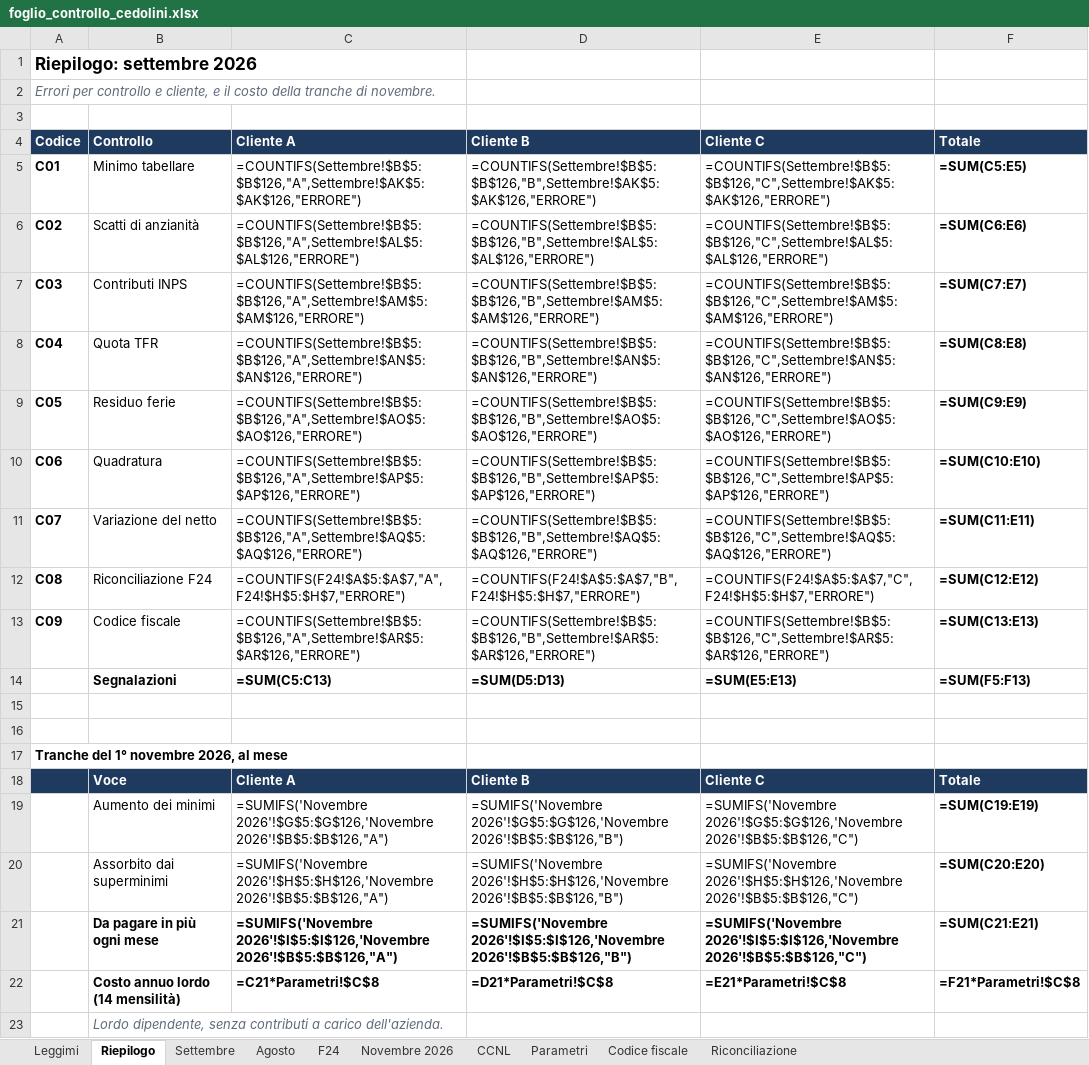
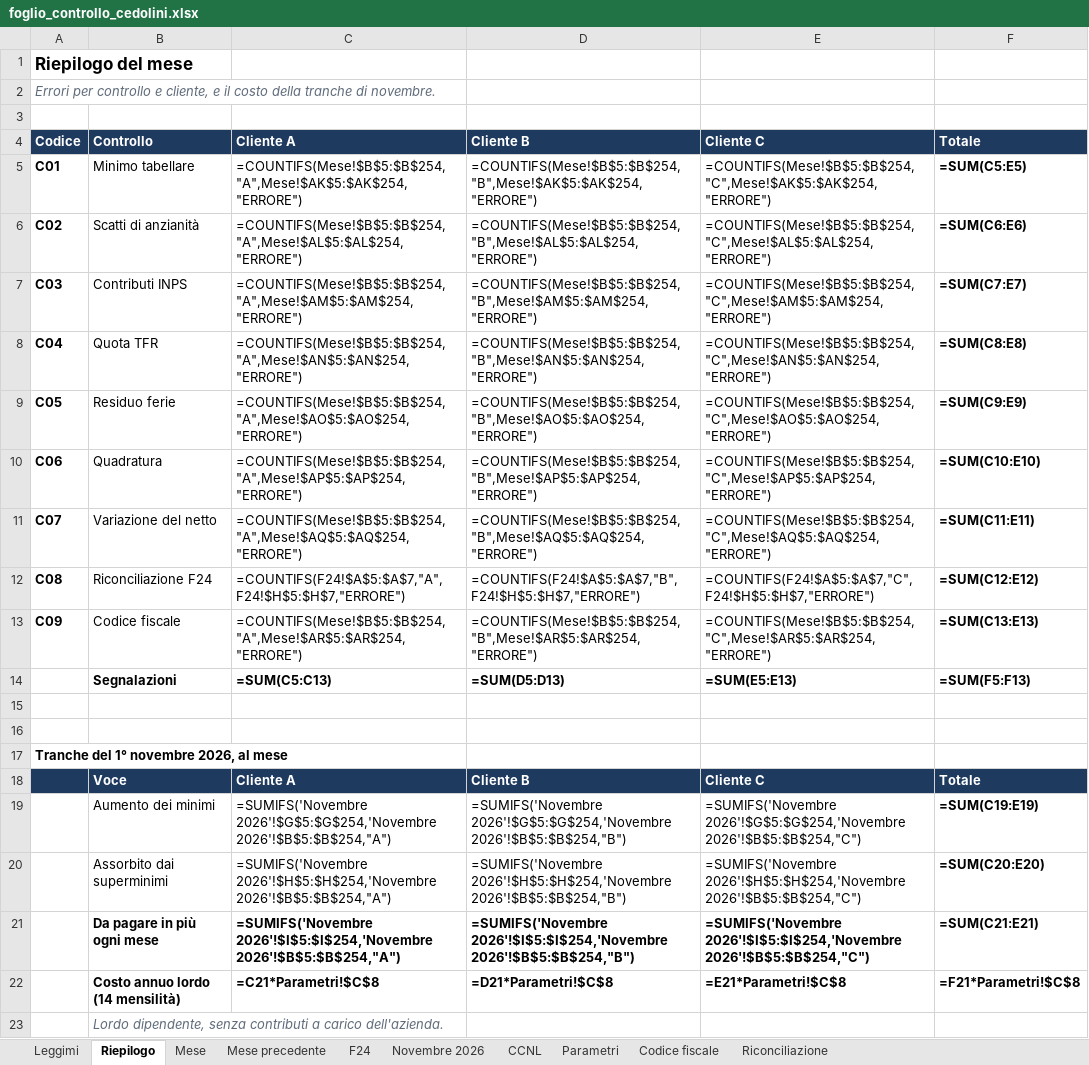
Before and after one commit to D0M3N1C0X/controlli-cedolini, an Excel workbook: deliverables/foglio_controllo_cedolini.xlsx, sheet Riepilogo, drawn as a sheet; values as stored, in another font and other column widths than the file's, no borders; formulas without a stored value are shown as written; conditional formats not drawn; the diff names each change by its address in the sheet, - before the commit and + after, or states it on an @@ line.

```diff
--- a/deliverables/foglio_controllo_cedolini.xlsx (sheet Riepilogo)
+++ b/deliverables/foglio_controllo_cedolini.xlsx (sheet Riepilogo)
-sheet tab: Settembre
+sheet tab: Mese
-sheet tab: Agosto
+sheet tab: Mese precedente
-A1: Riepilogo: settembre 2026
+A1: Riepilogo del mese
-C5: =COUNTIFS(Settembre!$B$5:$B$126,"A",Settembre!$AK$5:$AK$126,"ERRORE")
+C5: =COUNTIFS(Mese!$B$5:$B$254,"A",Mese!$AK$5:$AK$254,"ERRORE")
-D5: =COUNTIFS(Settembre!$B$5:$B$126,"B",Settembre!$AK$5:$AK$126,"ERRORE")
+D5: =COUNTIFS(Mese!$B$5:$B$254,"B",Mese!$AK$5:$AK$254,"ERRORE")
-E5: =COUNTIFS(Settembre!$B$5:$B$126,"C",Settembre!$AK$5:$AK$126,"ERRORE")
+E5: =COUNTIFS(Mese!$B$5:$B$254,"C",Mese!$AK$5:$AK$254,"ERRORE")
-C6: =COUNTIFS(Settembre!$B$5:$B$126,"A",Settembre!$AL$5:$AL$126,"ERRORE")
+C6: =COUNTIFS(Mese!$B$5:$B$254,"A",Mese!$AL$5:$AL$254,"ERRORE")
-D6: =COUNTIFS(Settembre!$B$5:$B$126,"B",Settembre!$AL$5:$AL$126,"ERRORE")
+D6: =COUNTIFS(Mese!$B$5:$B$254,"B",Mese!$AL$5:$AL$254,"ERRORE")
-E6: =COUNTIFS(Settembre!$B$5:$B$126,"C",Settembre!$AL$5:$AL$126,"ERRORE")
+E6: =COUNTIFS(Mese!$B$5:$B$254,"C",Mese!$AL$5:$AL$254,"ERRORE")
-C7: =COUNTIFS(Settembre!$B$5:$B$126,"A",Settembre!$AM$5:$AM$126,"ERRORE")
+C7: =COUNTIFS(Mese!$B$5:$B$254,"A",Mese!$AM$5:$AM$254,"ERRORE")
-D7: =COUNTIFS(Settembre!$B$5:$B$126,"B",Settembre!$AM$5:$AM$126,"ERRORE")
+D7: =COUNTIFS(Mese!$B$5:$B$254,"B",Mese!$AM$5:$AM$254,"ERRORE")
-E7: =COUNTIFS(Settembre!$B$5:$B$126,"C",Settembre!$AM$5:$AM$126,"ERRORE")
+E7: =COUNTIFS(Mese!$B$5:$B$254,"C",Mese!$AM$5:$AM$254,"ERRORE")
-C8: =COUNTIFS(Settembre!$B$5:$B$126,"A",Settembre!$AN$5:$AN$126,"ERRORE")
+C8: =COUNTIFS(Mese!$B$5:$B$254,"A",Mese!$AN$5:$AN$254,"ERRORE")
-D8: =COUNTIFS(Settembre!$B$5:$B$126,"B",Settembre!$AN$5:$AN$126,"ERRORE")
+D8: =COUNTIFS(Mese!$B$5:$B$254,"B",Mese!$AN$5:$AN$254,"ERRORE")
-E8: =COUNTIFS(Settembre!$B$5:$B$126,"C",Settembre!$AN$5:$AN$126,"ERRORE")
+E8: =COUNTIFS(Mese!$B$5:$B$254,"C",Mese!$AN$5:$AN$254,"ERRORE")
-C9: =COUNTIFS(Settembre!$B$5:$B$126,"A",Settembre!$AO$5:$AO$126,"ERRORE")
+C9: =COUNTIFS(Mese!$B$5:$B$254,"A",Mese!$AO$5:$AO$254,"ERRORE")
-D9: =COUNTIFS(Settembre!$B$5:$B$126,"B",Settembre!$AO$5:$AO$126,"ERRORE")
+D9: =COUNTIFS(Mese!$B$5:$B$254,"B",Mese!$AO$5:$AO$254,"ERRORE")
-E9: =COUNTIFS(Settembre!$B$5:$B$126,"C",Settembre!$AO$5:$AO$126,"ERRORE")
+E9: =COUNTIFS(Mese!$B$5:$B$254,"C",Mese!$AO$5:$AO$254,"ERRORE")
-C10: =COUNTIFS(Settembre!$B$5:$B$126,"A",Settembre!$AP$5:$AP$126,"ERRORE")
+C10: =COUNTIFS(Mese!$B$5:$B$254,"A",Mese!$AP$5:$AP$254,"ERRORE")
-D10: =COUNTIFS(Settembre!$B$5:$B$126,"B",Settembre!$AP$5:$AP$126,"ERRORE")
+D10: =COUNTIFS(Mese!$B$5:$B$254,"B",Mese!$AP$5:$AP$254,"ERRORE")
-E10: =COUNTIFS(Settembre!$B$5:$B$126,"C",Settembre!$AP$5:$AP$126,"ERRORE")
+E10: =COUNTIFS(Mese!$B$5:$B$254,"C",Mese!$AP$5:$AP$254,"ERRORE")
-C11: =COUNTIFS(Settembre!$B$5:$B$126,"A",Settembre!$AQ$5:$AQ$126,"ERRORE")
+C11: =COUNTIFS(Mese!$B$5:$B$254,"A",Mese!$AQ$5:$AQ$254,"ERRORE")
-D11: =COUNTIFS(Settembre!$B$5:$B$126,"B",Settembre!$AQ$5:$AQ$126,"ERRORE")
+D11: =COUNTIFS(Mese!$B$5:$B$254,"B",Mese!$AQ$5:$AQ$254,"ERRORE")
-E11: =COUNTIFS(Settembre!$B$5:$B$126,"C",Settembre!$AQ$5:$AQ$126,"ERRORE")
+E11: =COUNTIFS(Mese!$B$5:$B$254,"C",Mese!$AQ$5:$AQ$254,"ERRORE")
-C13: =COUNTIFS(Settembre!$B$5:$B$126,"A",Settembre!$AR$5:$AR$126,"ERRORE")
+C13: =COUNTIFS(Mese!$B$5:$B$254,"A",Mese!$AR$5:$AR$254,"ERRORE")
-D13: =COUNTIFS(Settembre!$B$5:$B$126,"B",Settembre!$AR$5:$AR$126,"ERRORE")
+D13: =COUNTIFS(Mese!$B$5:$B$254,"B",Mese!$AR$5:$AR$254,"ERRORE")
-E13: =COUNTIFS(Settembre!$B$5:$B$126,"C",Settembre!$AR$5:$AR$126,"ERRORE")
+E13: =COUNTIFS(Mese!$B$5:$B$254,"C",Mese!$AR$5:$AR$254,"ERRORE")
-C19: =SUMIFS('Novembre 2026'!$G$5:$G$126,'Novembre 2026'!$B$5:$B$126,"A")
+C19: =SUMIFS('Novembre 2026'!$G$5:$G$254,'Novembre 2026'!$B$5:$B$254,"A")
-D19: =SUMIFS('Novembre 2026'!$G$5:$G$126,'Novembre 2026'!$B$5:$B$126,"B")
+D19: =SUMIFS('Novembre 2026'!$G$5:$G$254,'Novembre 2026'!$B$5:$B$254,"B")
-E19: =SUMIFS('Novembre 2026'!$G$5:$G$126,'Novembre 2026'!$B$5:$B$126,"C")
+E19: =SUMIFS('Novembre 2026'!$G$5:$G$254,'Novembre 2026'!$B$5:$B$254,"C")
-C20: =SUMIFS('Novembre 2026'!$H$5:$H$126,'Novembre 2026'!$B$5:$B$126,"A")
+C20: =SUMIFS('Novembre 2026'!$H$5:$H$254,'Novembre 2026'!$B$5:$B$254,"A")
-D20: =SUMIFS('Novembre 2026'!$H$5:$H$126,'Novembre 2026'!$B$5:$B$126,"B")
+D20: =SUMIFS('Novembre 2026'!$H$5:$H$254,'Novembre 2026'!$B$5:$B$254,"B")
-E20: =SUMIFS('Novembre 2026'!$H$5:$H$126,'Novembre 2026'!$B$5:$B$126,"C")
+E20: =SUMIFS('Novembre 2026'!$H$5:$H$254,'Novembre 2026'!$B$5:$B$254,"C")
-C21: =SUMIFS('Novembre 2026'!$I$5:$I$126,'Novembre 2026'!$B$5:$B$126,"A")
+C21: =SUMIFS('Novembre 2026'!$I$5:$I$254,'Novembre 2026'!$B$5:$B$254,"A")
-D21: =SUMIFS('Novembre 2026'!$I$5:$I$126,'Novembre 2026'!$B$5:$B$126,"B")
+D21: =SUMIFS('Novembre 2026'!$I$5:$I$254,'Novembre 2026'!$B$5:$B$254,"B")
-E21: =SUMIFS('Novembre 2026'!$I$5:$I$126,'Novembre 2026'!$B$5:$B$126,"C")
+E21: =SUMIFS('Novembre 2026'!$I$5:$I$254,'Novembre 2026'!$B$5:$B$254,"C")
```
Also changed, not shown: sheet Mese, sheet Novembre 2026, sheet Riconciliazione, sheet F24, sheet Leggimi, sheet Mese precedente, 1 more sheet, 3 other files.
